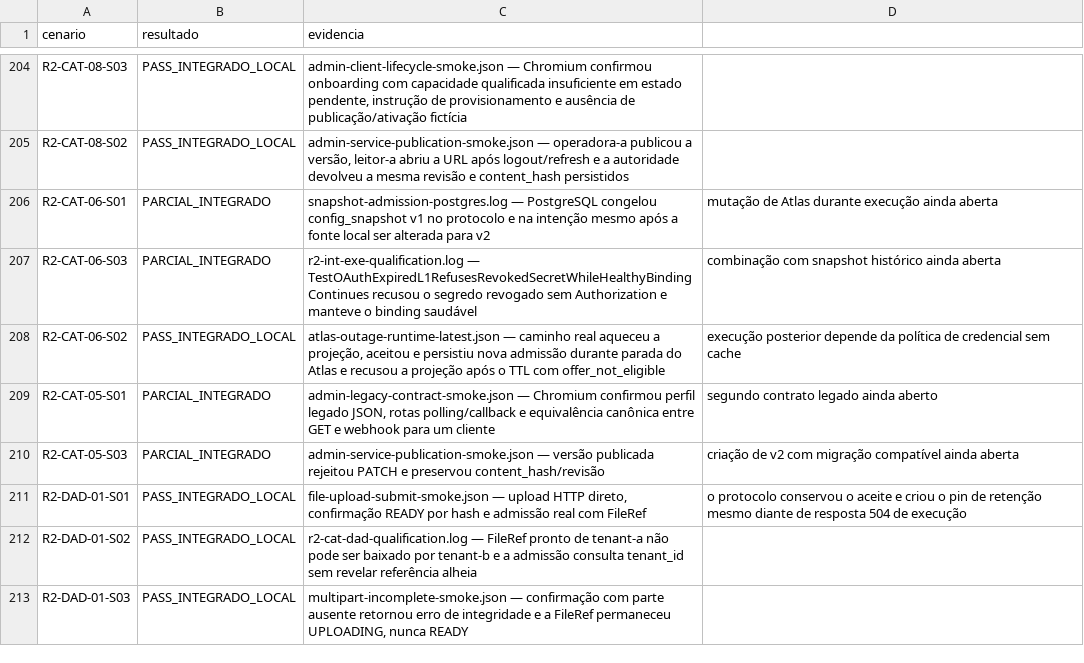
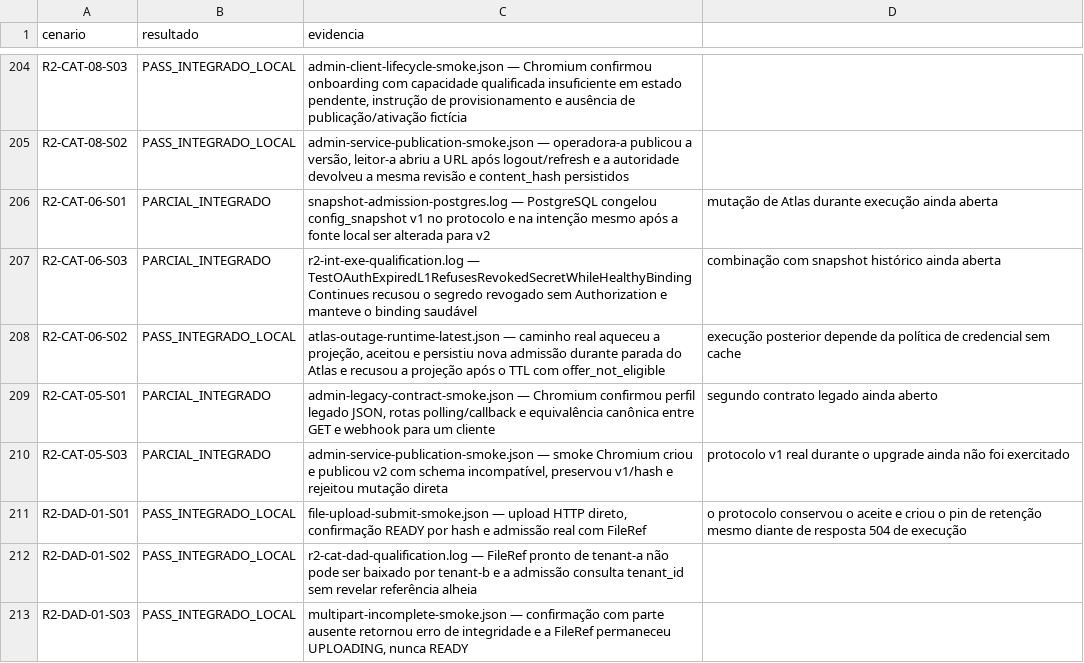
Before and after one commit to leandroclf/ai-hub, a CSV file: docs/reviews/2026-09-09-r4/implementation/SCENARIO_RESULTS.csv, drawn as a sheet; only a part is shown, gaps mark what is left out.

Commit message:
test(admin): qualifica migração versionada de schema
Contexto: amplia o smoke Chromium para publicar uma segunda versão incompatível e verificar a imutabilidade da versão anterior.

Impacto: fortalece a evidência de R2-CAT-05-S03, preserva hash e estado da v1 e registra explicitamente a pendência do protocolo em voo.

```diff
--- a/docs/reviews/2026-09-09-r4/implementation/SCENARIO_RESULTS.csv
+++ b/docs/reviews/2026-09-09-r4/implementation/SCENARIO_RESULTS.csv
@@ -209,3 +209,3 @@ R2-CAT-06-S02;PASS_INTEGRADO_LOCAL;atlas-outage-runtime-latest.json — caminho
 R2-CAT-05-S01;PARCIAL_INTEGRADO;admin-legacy-contract-smoke.json — Chromium confirmou perfil legado JSON, rotas polling/callback e equivalência canônica entre GET e webhook para um cliente; segundo contrato legado ainda aberto
-R2-CAT-05-S03;PARCIAL_INTEGRADO;admin-service-publication-smoke.json — versão publicada rejeitou PATCH e preservou content_hash/revisão; criação de v2 com migração compatível ainda aberta
+R2-CAT-05-S03;PARCIAL_INTEGRADO;admin-service-publication-smoke.json — smoke Chromium criou e publicou v2 com schema incompatível, preservou v1/hash e rejeitou mutação direta; protocolo v1 real durante o upgrade ainda não foi exercitado
 R2-DAD-01-S01;PASS_INTEGRADO_LOCAL;file-upload-submit-smoke.json — upload HTTP direto, confirmação READY por hash e admissão real com FileRef; o protocolo conservou o aceite e criou o pin de retenção mesmo diante de resposta 504 de execução
```
Also changed, not shown: docs/reviews/2026-09-09-r4/implementation/RESULT-MATRIX-732-CENARIOS.csv, 5 other files.
